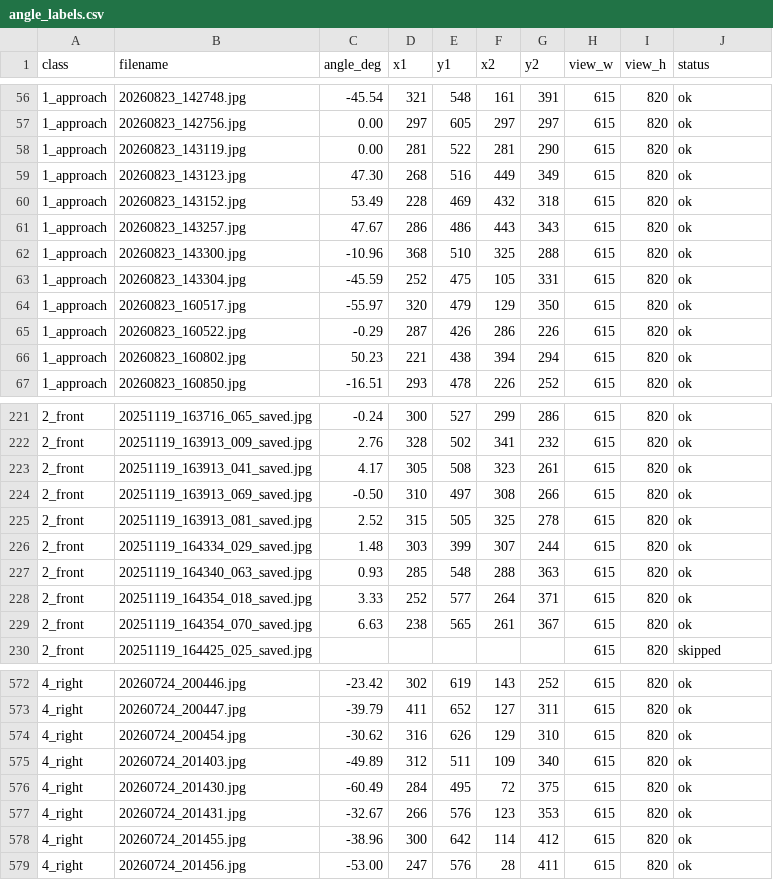
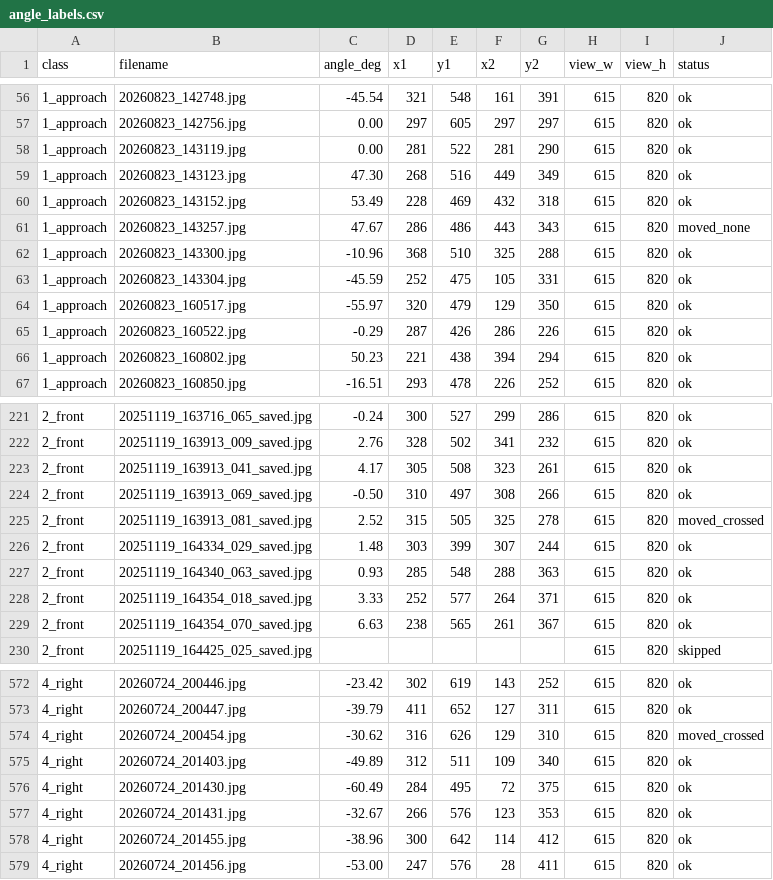
Before and after one commit to ssong2332/crossWalk, a CSV file: train/angle_labels.csv, drawn as a sheet; only a part is shown, gaps mark what is left out.

```diff
--- a/train/angle_labels.csv
+++ b/train/angle_labels.csv
@@ -60,3 +60,3 @@ class,filename,angle_deg,x1,y1,x2,y2,view_w,view_h,status
 1_approach,20260823_143152.jpg,53.49,228,469,432,318,615,820,ok
-1_approach,20260823_143257.jpg,47.67,286,486,443,343,615,820,ok
+1_approach,20260823_143257.jpg,47.67,286,486,443,343,615,820,moved_none
 1_approach,20260823_143300.jpg,-10.96,368,510,325,288,615,820,ok
@@ -224,3 +224,3 @@ class,filename,angle_deg,x1,y1,x2,y2,view_w,view_h,status
 2_front,20251119_163913_069_saved.jpg,-0.50,310,497,308,266,615,820,ok
-2_front,20251119_163913_081_saved.jpg,2.52,315,505,325,278,615,820,ok
+2_front,20251119_163913_081_saved.jpg,2.52,315,505,325,278,615,820,moved_crossed
 2_front,20251119_164334_029_saved.jpg,1.48,303,399,307,244,615,820,ok
@@ -573,3 +573,3 @@ class,filename,angle_deg,x1,y1,x2,y2,view_w,view_h,status
 4_right,20260724_200447.jpg,-39.79,411,652,127,311,615,820,ok
-4_right,20260724_200454.jpg,-30.62,316,626,129,310,615,820,ok
+4_right,20260724_200454.jpg,-30.62,316,626,129,310,615,820,moved_crossed
 4_right,20260724_201403.jpg,-49.89,312,511,109,340,615,820,ok
```
Also changed, not shown: train/angle_labels_weighted.csv, train/position_labels.csv, 6 other files.
